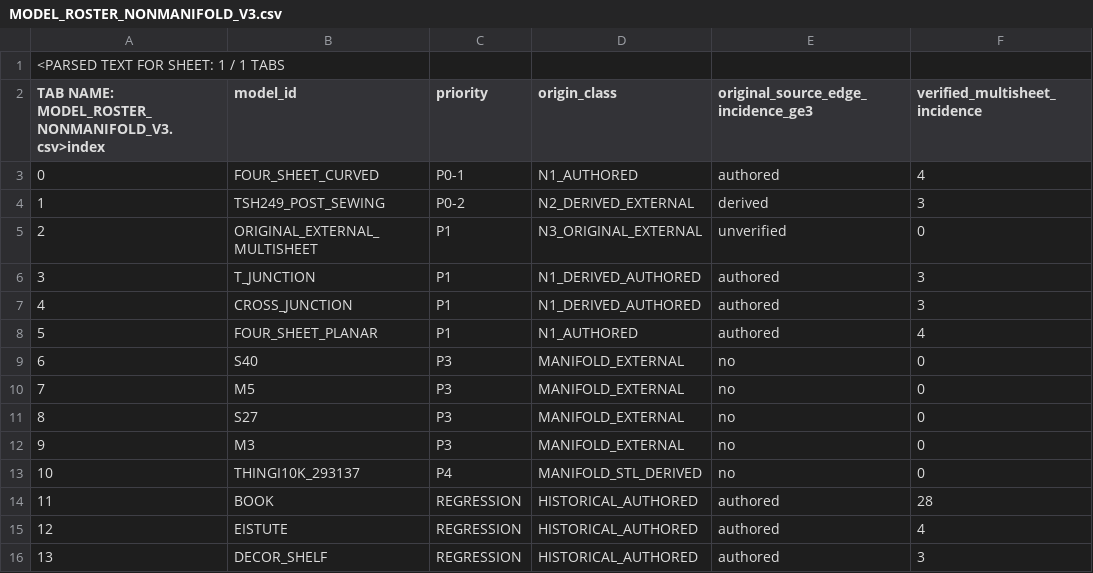
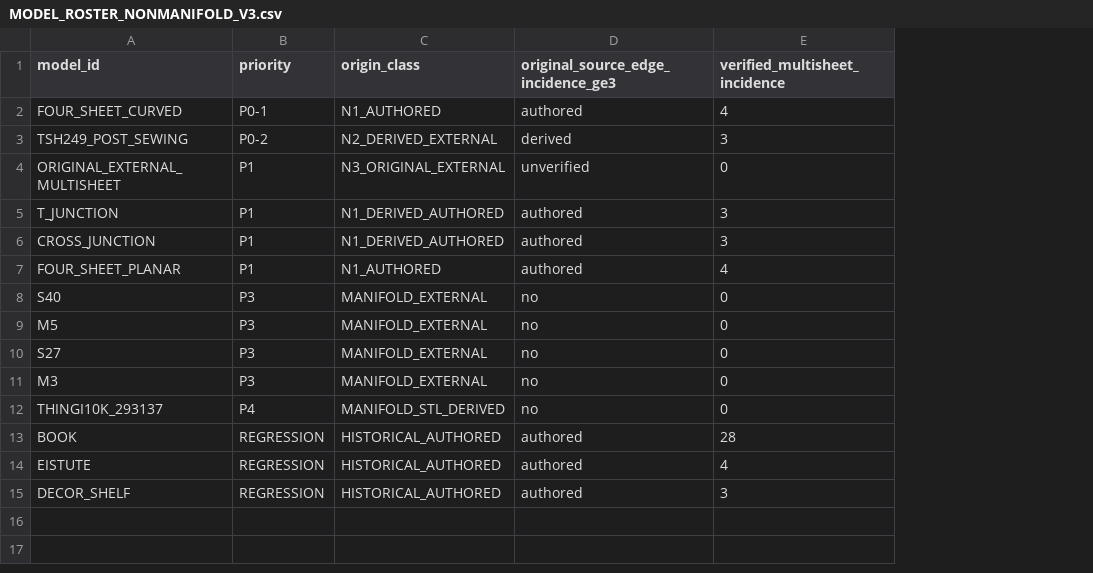
Before and after one commit to tiagosombrra/apmesh-modernization, a CSV file: docs/research/nonmanifold-benchmark/MODEL_ROSTER_NONMANIFOLD_V3.csv, drawn as a sheet; only a part is shown; removed rows and columns are numbered as before the commit, all else as after; rows hold the shown columns only; the diff names each change by its address in the sheet, - before the commit and + after, or states it on an @@ line.

Commit message:
research(nonmanifold): restore exact raw CSV bytes after tabular connector serialization

```diff
--- a/docs/research/nonmanifold-benchmark/MODEL_ROSTER_NONMANIFOLD_V3.csv
+++ b/docs/research/nonmanifold-benchmark/MODEL_ROSTER_NONMANIFOLD_V3.csv
-column A, rows 2-16: TAB NAME: MODEL_ROSTER_NONMANIFOLD_V3.csv>index | 0 | 1 | 2 | 3 | 4 | 5 | 6 | 7 | 8 | 9 | 10 | 11 | 12 | 13
-row 1: <PARSED TEXT FOR SHEET: 1 / 1 TABS
```
